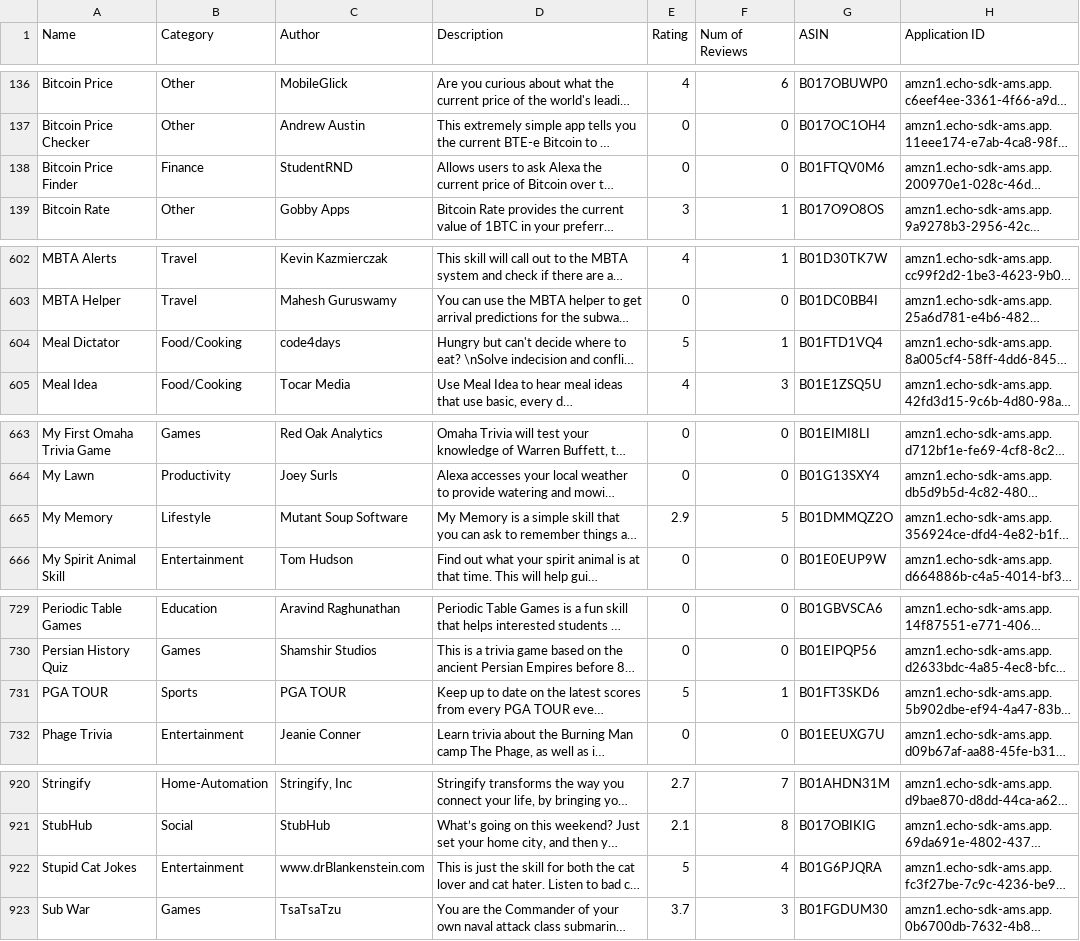
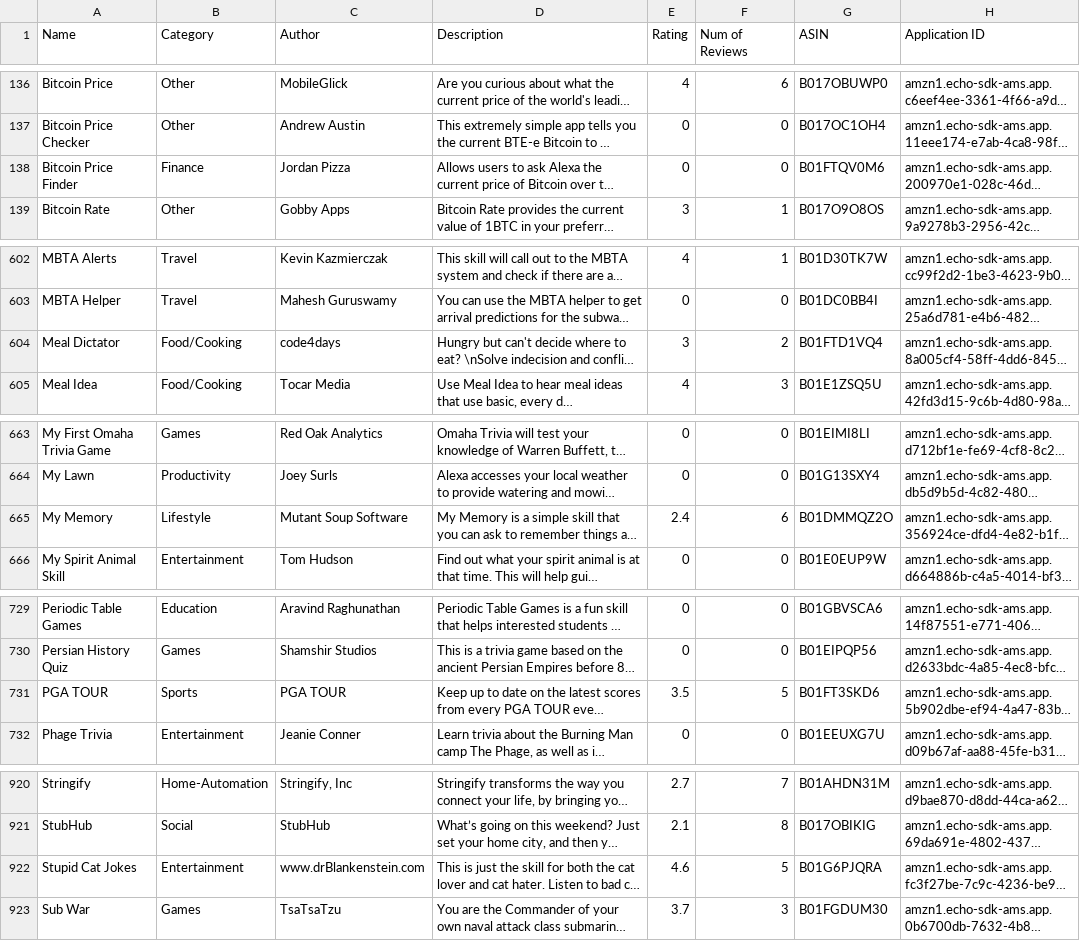
Before and after one commit to zwang695/alexa-skills-list, a CSV file: skills.csv, drawn as a sheet; only a part is shown, gaps mark what is left out; long unchanged cells end in …; the diff covers the shown part only; the diff names each change by its address in the sheet, - before the commit and + after, or states it on an @@ line.

```diff
--- a/skills.csv
+++ b/skills.csv
-C138 (Author): StudentRND
+C138 (Author): Jordan Pizza
-E604 (Rating): 5
+E604 (Rating): 3
-F604 (Num of Reviews): 1
+F604 (Num of Reviews): 2
-E665 (Rating): 2.9
+E665 (Rating): 2.4
-F665 (Num of Reviews): 5
+F665 (Num of Reviews): 6
-E731 (Rating): 5
+E731 (Rating): 3.5
-F731 (Num of Reviews): 1
+F731 (Num of Reviews): 5
-E922 (Rating): 5
+E922 (Rating): 4.6
-F922 (Num of Reviews): 4
+F922 (Num of Reviews): 5
```
Also changed, not shown: 17 edited cells elsewhere in this file, 33 other files.
